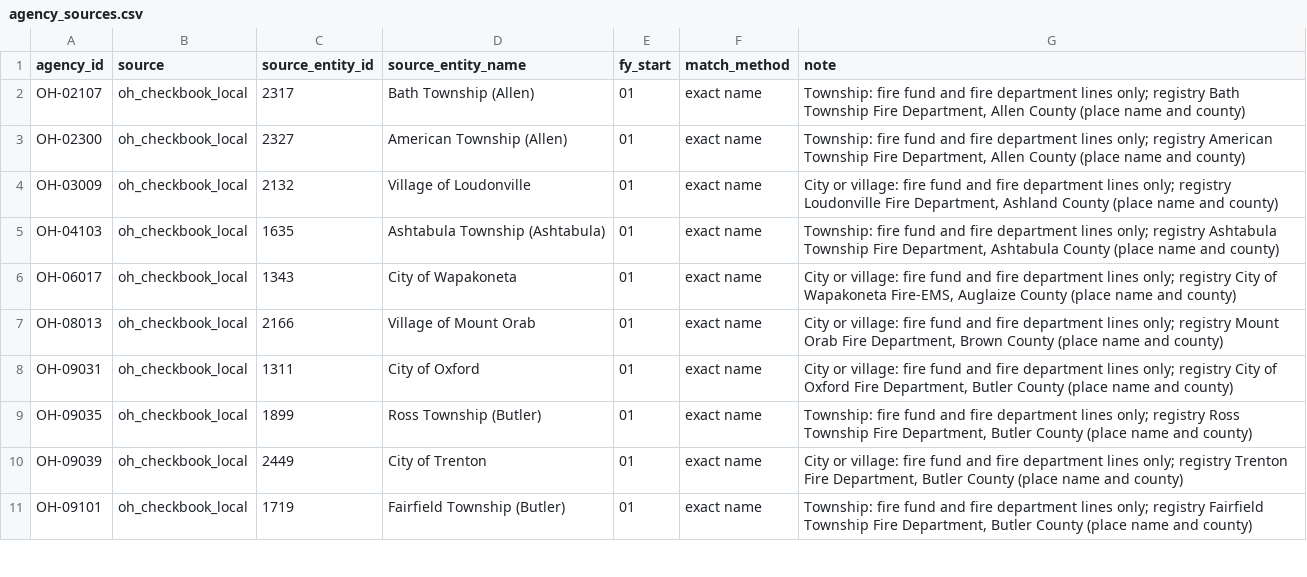
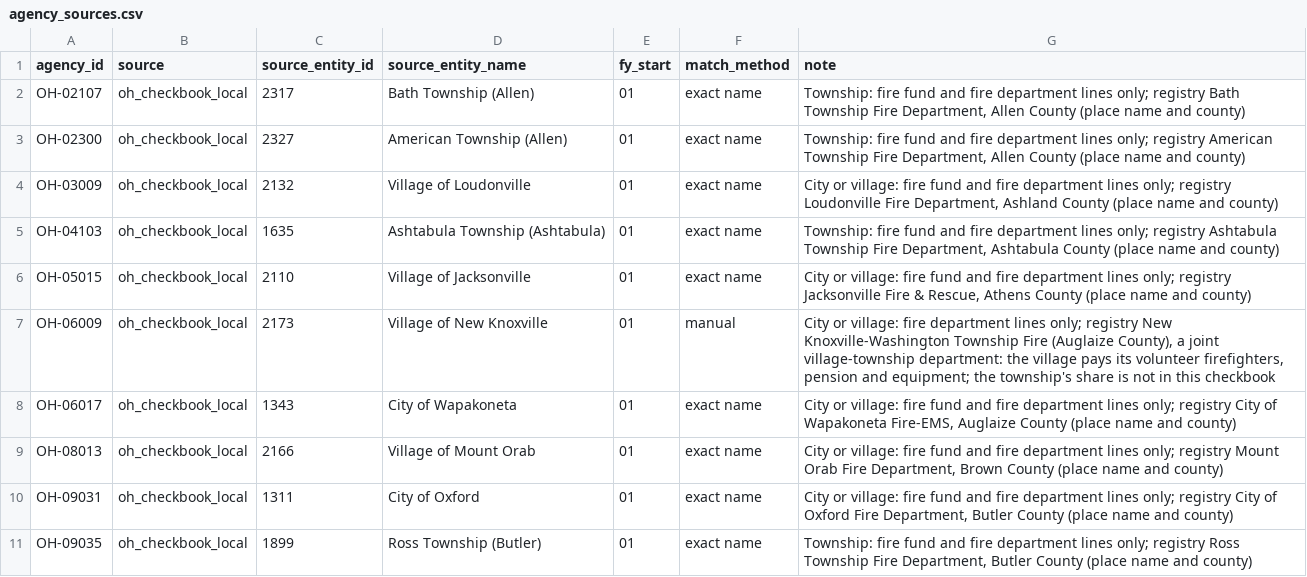
Before and after one commit to pasha594/fire-vendors, a CSV file: config/states/oh/agency_sources.csv, drawn as a sheet; only a part is shown; the shorter side is filled out with more unchanged rows; the diff covers the shown part only; the diff names each change by its address in the sheet, - before the commit and + after, or states it on an @@ line.

```diff
--- a/config/states/oh/agency_sources.csv
+++ b/config/states/oh/agency_sources.csv
+row 6: OH-05015 | oh_checkbook_local | 2110 | Village of Jacksonville | 01 | exact name | City or village: fire fund and fire department lines only; registry Jacksonville Fire & Rescue, Athens County (place name and county)
+row 7: OH-06009 | oh_checkbook_local | 2173 | Village of New Knoxville | 01 | manual | City or village: fire department lines only; registry New Knoxville-Washington Township Fire (Auglaize County), a joint village-township department: the village pays its volunteer firefighters, pension and equipment; the township's share is not in this checkbook
```
Also changed, not shown: 14 added rows elsewhere in this file, config/states/oh/agencies_added.csv, config/states/oh/sources.csv, 13 other files.
